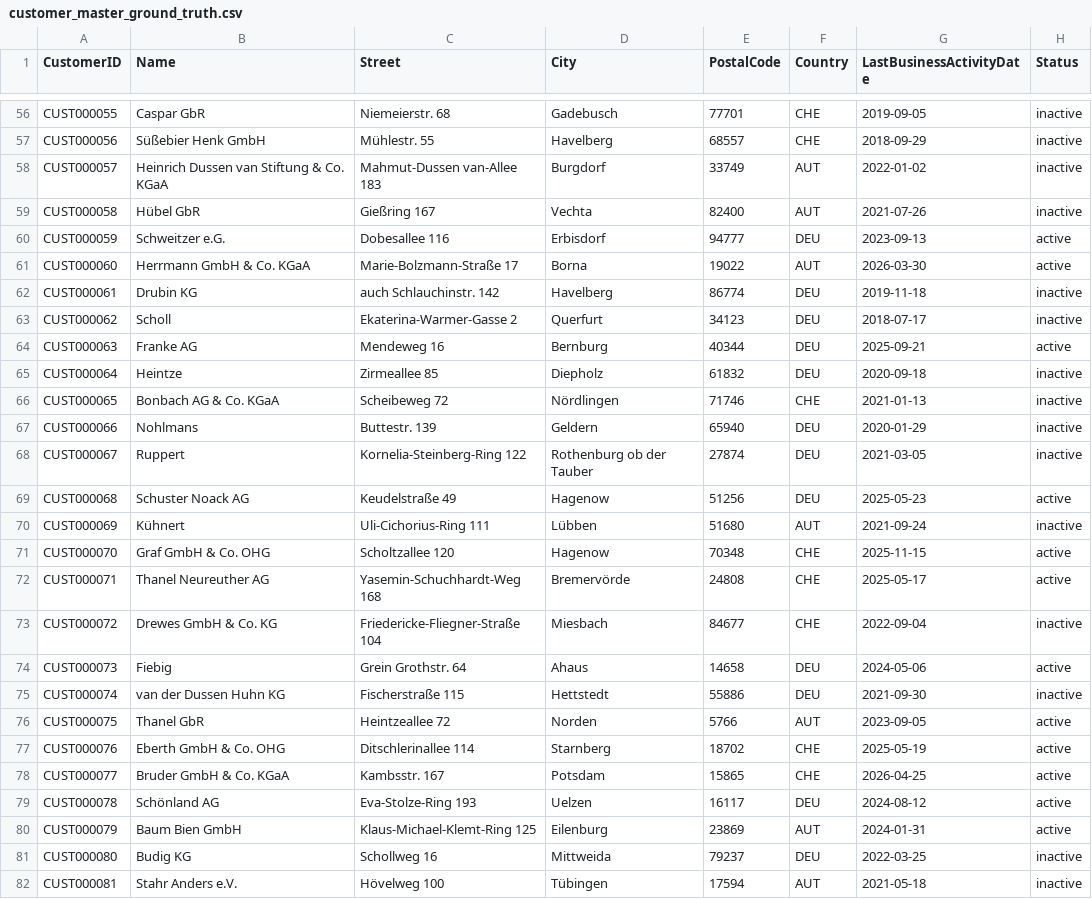
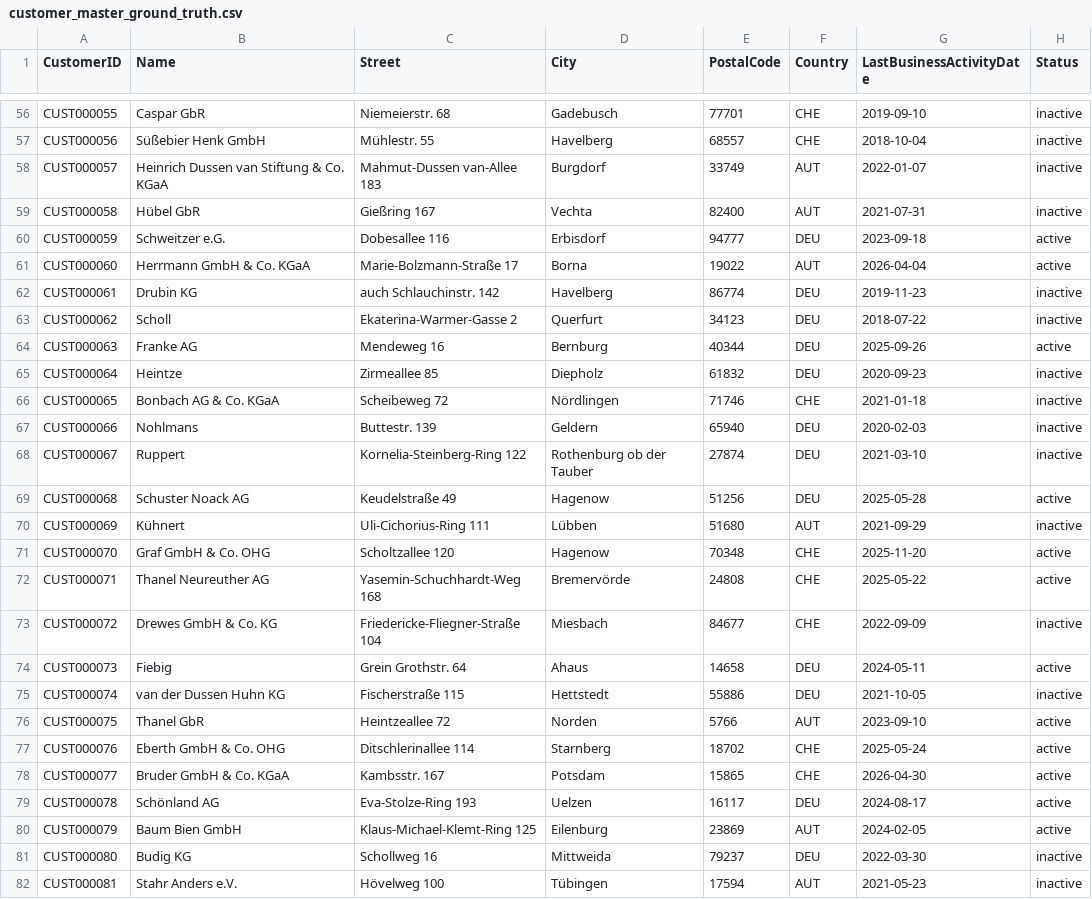
Before and after one commit to Florianberger17/BenchmarkForge, a CSV file: data/generated/customer_master_ground_truth.csv, drawn as a sheet; only a part is shown, gaps mark what is left out; the diff covers the shown part only; the diff names each change by its address in the sheet, - before the commit and + after, or states it on an @@ line.

```diff
--- a/data/generated/customer_master_ground_truth.csv
+++ b/data/generated/customer_master_ground_truth.csv
-G56 (LastBusinessActivityDate): 2019-09-05
+G56 (LastBusinessActivityDate): 2019-09-10
-G57 (LastBusinessActivityDate): 2018-09-29
+G57 (LastBusinessActivityDate): 2018-10-04
-G58 (LastBusinessActivityDate): 2022-01-02
+G58 (LastBusinessActivityDate): 2022-01-07
-G59 (LastBusinessActivityDate): 2021-07-26
+G59 (LastBusinessActivityDate): 2021-07-31
-G60 (LastBusinessActivityDate): 2023-09-13
+G60 (LastBusinessActivityDate): 2023-09-18
-G61 (LastBusinessActivityDate): 2026-03-30
+G61 (LastBusinessActivityDate): 2026-04-04
-G62 (LastBusinessActivityDate): 2019-11-18
+G62 (LastBusinessActivityDate): 2019-11-23
-G63 (LastBusinessActivityDate): 2018-07-17
+G63 (LastBusinessActivityDate): 2018-07-22
-G64 (LastBusinessActivityDate): 2025-09-21
+G64 (LastBusinessActivityDate): 2025-09-26
-G65 (LastBusinessActivityDate): 2020-09-18
+G65 (LastBusinessActivityDate): 2020-09-23
-G66 (LastBusinessActivityDate): 2021-01-13
+G66 (LastBusinessActivityDate): 2021-01-18
-G67 (LastBusinessActivityDate): 2020-01-29
+G67 (LastBusinessActivityDate): 2020-02-03
-G68 (LastBusinessActivityDate): 2021-03-05
+G68 (LastBusinessActivityDate): 2021-03-10
-G69 (LastBusinessActivityDate): 2025-05-23
+G69 (LastBusinessActivityDate): 2025-05-28
-G70 (LastBusinessActivityDate): 2021-09-24
+G70 (LastBusinessActivityDate): 2021-09-29
-G71 (LastBusinessActivityDate): 2025-11-15
+G71 (LastBusinessActivityDate): 2025-11-20
-G72 (LastBusinessActivityDate): 2025-05-17
+G72 (LastBusinessActivityDate): 2025-05-22
-G73 (LastBusinessActivityDate): 2022-09-04
+G73 (LastBusinessActivityDate): 2022-09-09
-G74 (LastBusinessActivityDate): 2024-05-06
+G74 (LastBusinessActivityDate): 2024-05-11
-G75 (LastBusinessActivityDate): 2021-09-30
+G75 (LastBusinessActivityDate): 2021-10-05
-G76 (LastBusinessActivityDate): 2023-09-05
+G76 (LastBusinessActivityDate): 2023-09-10
-G77 (LastBusinessActivityDate): 2025-05-19
+G77 (LastBusinessActivityDate): 2025-05-24
-G78 (LastBusinessActivityDate): 2026-04-25
+G78 (LastBusinessActivityDate): 2026-04-30
-G79 (LastBusinessActivityDate): 2024-08-12
+G79 (LastBusinessActivityDate): 2024-08-17
-G80 (LastBusinessActivityDate): 2024-01-31
+G80 (LastBusinessActivityDate): 2024-02-05
-G81 (LastBusinessActivityDate): 2022-03-25
+G81 (LastBusinessActivityDate): 2022-03-30
-G82 (LastBusinessActivityDate): 2021-05-18
+G82 (LastBusinessActivityDate): 2021-05-23
```
Also changed, not shown: 73 edited cells elsewhere in this file, benchmark_packages/package_20260629_162113/data/dataset_dirty.csv, 37 other files.
